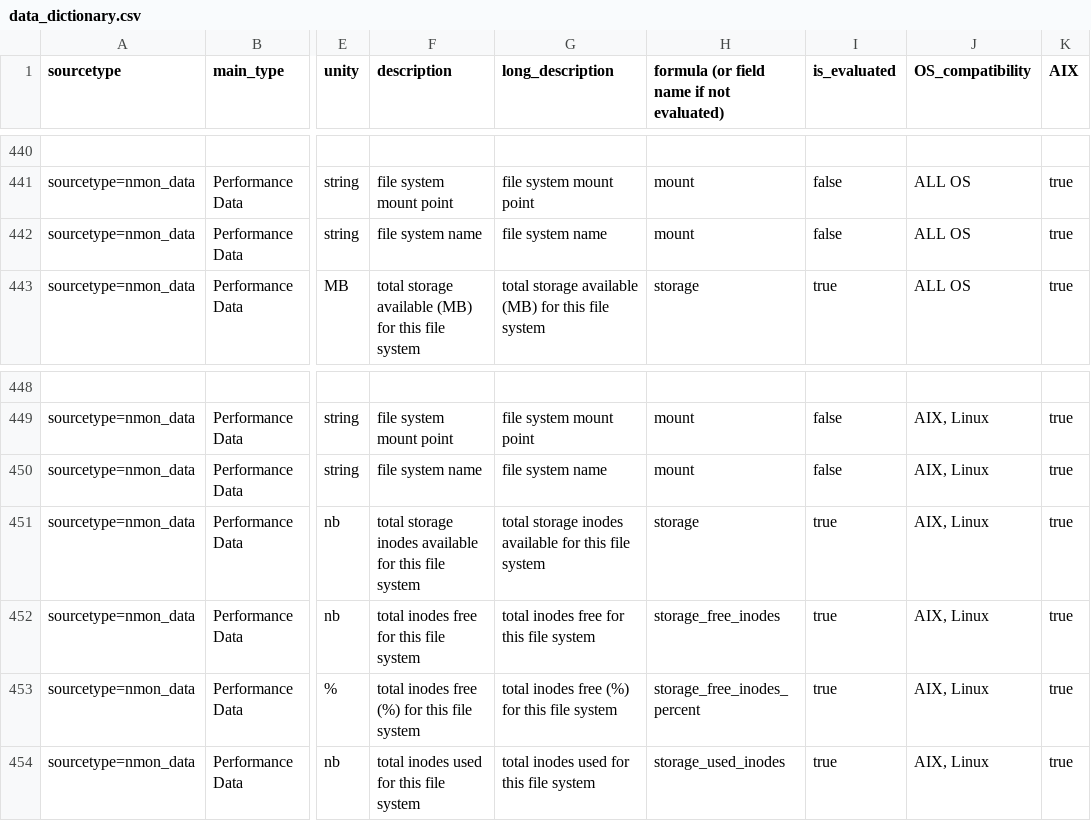
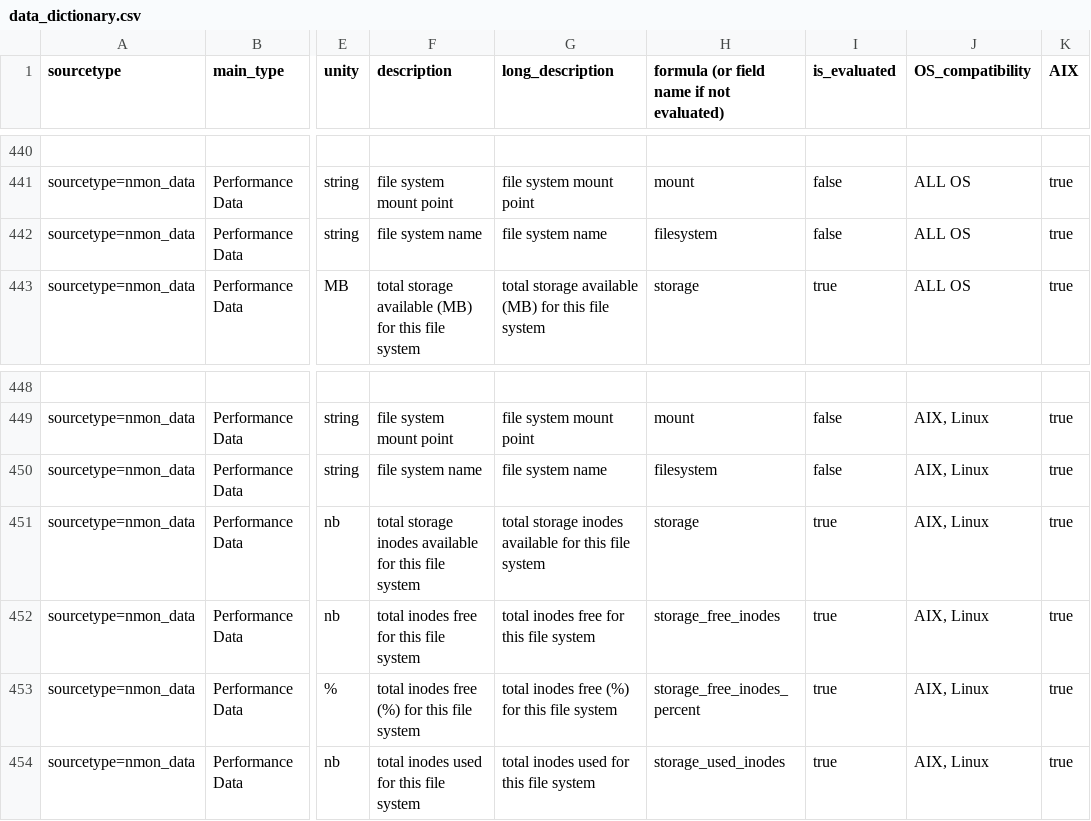
Before and after one commit to guilhemmarchand/nmon-for-splunk, a CSV file: nmon/lookups/data_dictionary.csv, drawn as a sheet; only a part is shown, gaps mark what is left out; the diff names each change by its address in the sheet, - before the commit and + after, or states it on an @@ line.

```diff
--- a/nmon/lookups/data_dictionary.csv
+++ b/nmon/lookups/data_dictionary.csv
-H442: mount
+H442: filesystem
-H450: mount
+H450: filesystem
```
Also changed, not shown: 2 other files.
